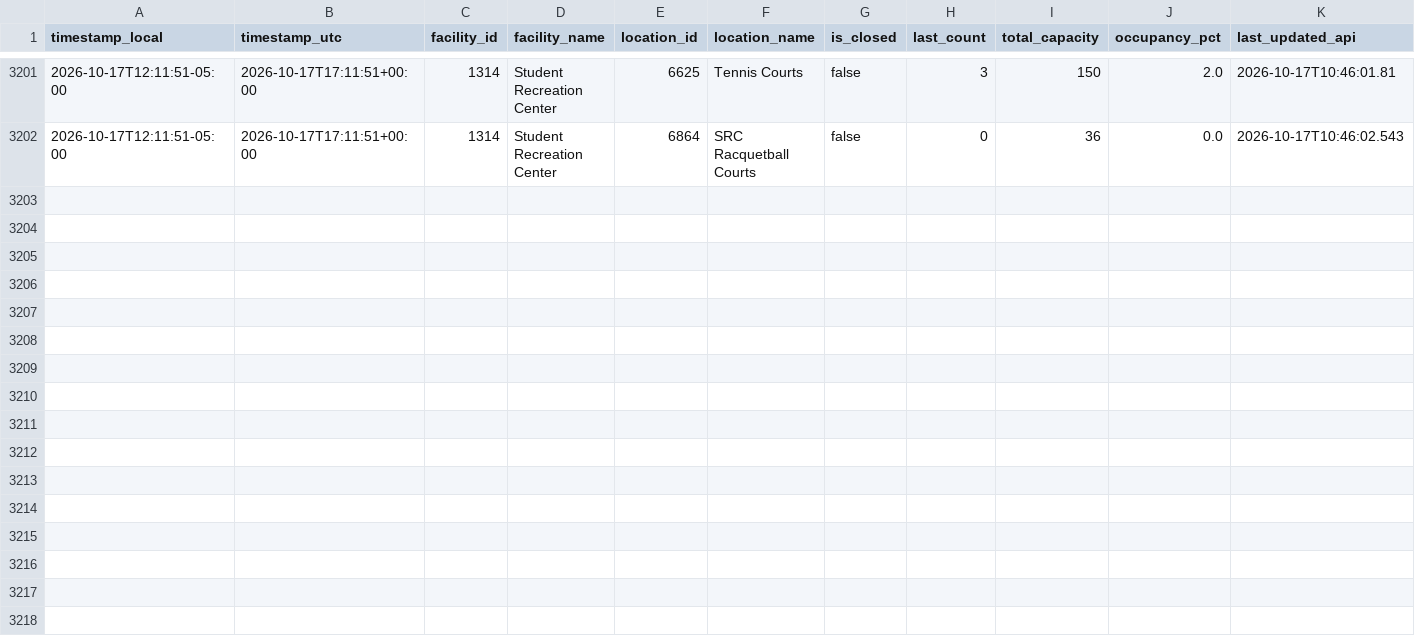
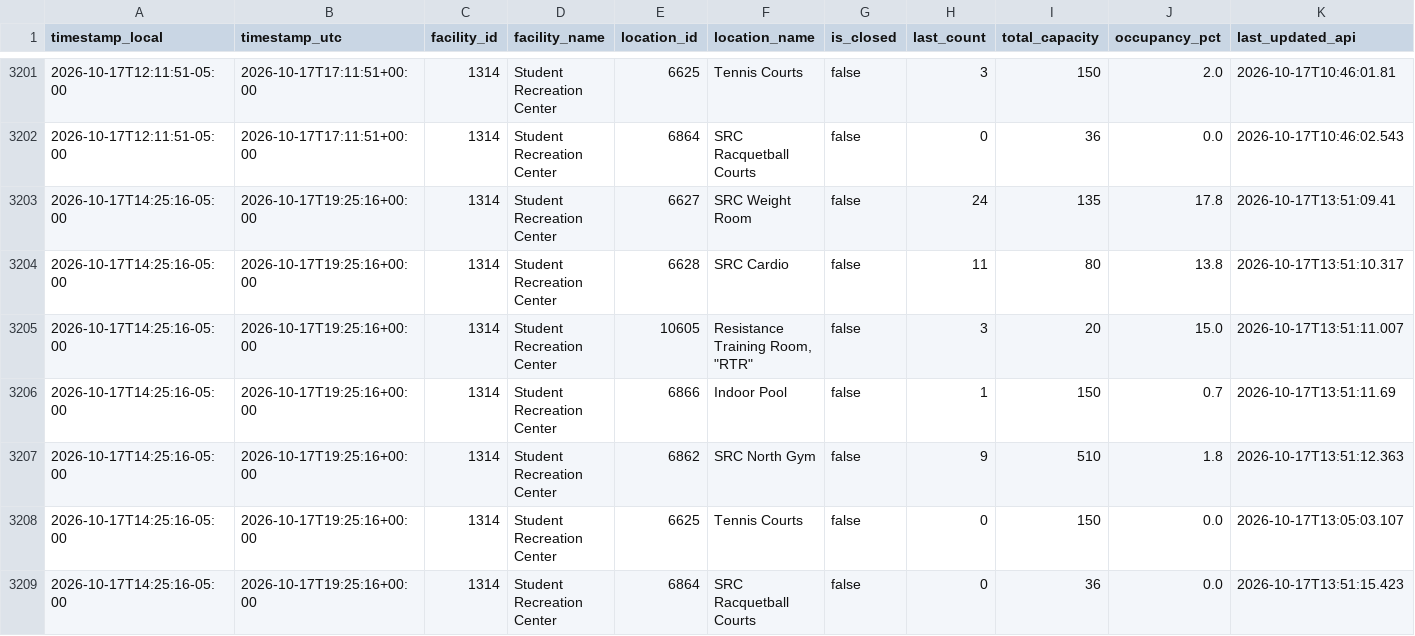
Before and after one commit to sandip1234-coder/occupancy_data_rec_center, a CSV file: data/occupancy.csv, drawn as a sheet; only a part is shown, gaps mark what is left out; rows hold the shown columns only; the diff names each change by its address in the sheet, - before the commit and + after, or states it on an @@ line.

```diff
--- a/data/occupancy.csv
+++ b/data/occupancy.csv
+row 3203: 2026-10-17T14:25:16-05:00 | 2026-10-17T19:25:16+00:00 | 1314 | Student Recreation Center | 6627 | SRC Weight Room | false | 24 | 135 | 17.8 | 2026-10-17T13:51:09.41
+row 3204: 2026-10-17T14:25:16-05:00 | 2026-10-17T19:25:16+00:00 | 1314 | Student Recreation Center | 6628 | SRC Cardio | false | 11 | 80 | 13.8 | 2026-10-17T13:51:10.317
+row 3205: 2026-10-17T14:25:16-05:00 | 2026-10-17T19:25:16+00:00 | 1314 | Student Recreation Center | 10605 | Resistance Training Room, "RTR" | false | 3 | 20 | 15.0 | 2026-10-17T13:51:11.007
+row 3206: 2026-10-17T14:25:16-05:00 | 2026-10-17T19:25:16+00:00 | 1314 | Student Recreation Center | 6866 | Indoor Pool | false | 1 | 150 | 0.7 | 2026-10-17T13:51:11.69
+row 3207: 2026-10-17T14:25:16-05:00 | 2026-10-17T19:25:16+00:00 | 1314 | Student Recreation Center | 6862 | SRC North Gym | false | 9 | 510 | 1.8 | 2026-10-17T13:51:12.363
+row 3208: 2026-10-17T14:25:16-05:00 | 2026-10-17T19:25:16+00:00 | 1314 | Student Recreation Center | 6625 | Tennis Courts | false | 0 | 150 | 0.0 | 2026-10-17T13:05:03.107
+row 3209: 2026-10-17T14:25:16-05:00 | 2026-10-17T19:25:16+00:00 | 1314 | Student Recreation Center | 6864 | SRC Racquetball Courts | false | 0 | 36 | 0.0 | 2026-10-17T13:51:15.423
```
